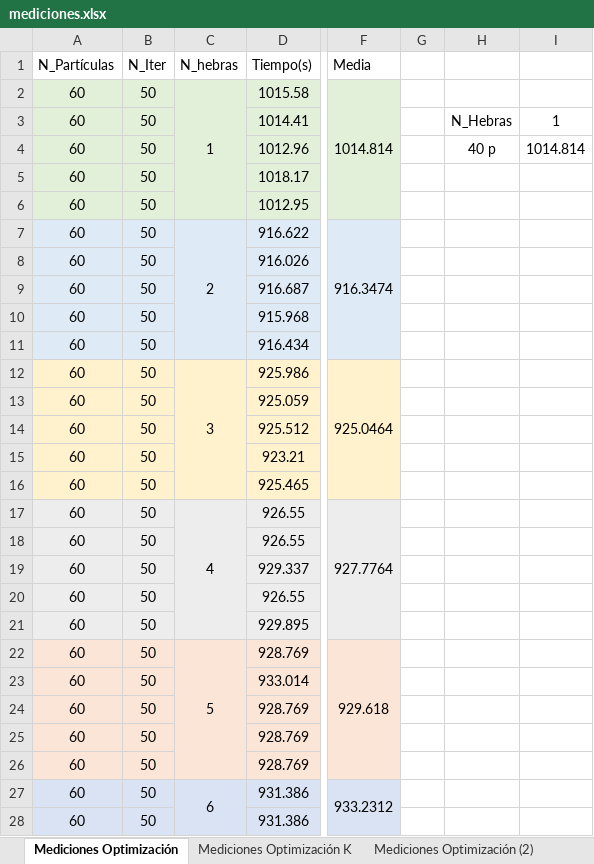
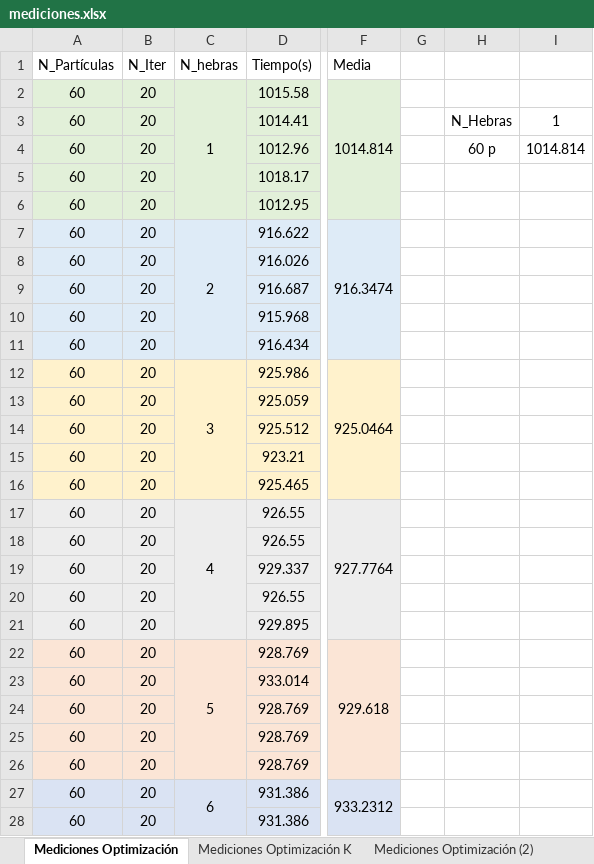
Before and after one commit to susolr/pso, an Excel workbook: data/mediciones.xlsx, sheet Mediciones Optimización, drawn as a sheet; only a part is shown, gaps mark what is left out; values as stored, in another font and other column widths than the file's, no borders; charts and pictures not drawn; the diff covers the shown part only; the diff names each change by its address in the sheet, - before the commit and + after, or states it on an @@ line.

Commit message:
Mediciones MPI

```diff
--- a/data/mediciones.xlsx (sheet Mediciones Optimización)
+++ b/data/mediciones.xlsx (sheet Mediciones Optimización)
-B2:B28 (N_Iter): 50
+B2:B28 (N_Iter): 20
-H4: 40 p
+H4: 60 p
```
Also changed, not shown: 33 edited cells elsewhere in this sheet, charts or pictures, 1 other file.
